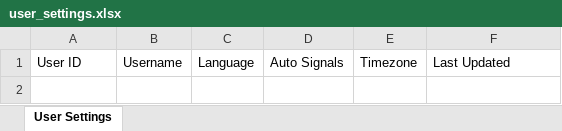
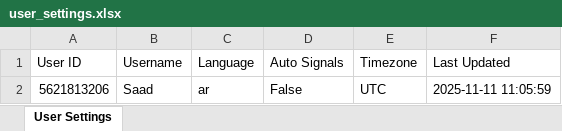
Before and after one commit to memo78-24/MeMo_Bot_Pro_iOS, an Excel workbook: user_settings.xlsx, sheet User Settings, drawn as a sheet; values as stored, in another font and other column widths than the file's, no borders; the diff names each change by its address in the sheet, - before the commit and + after, or states it on an @@ line.

```diff
--- a/user_settings.xlsx (sheet User Settings)
+++ b/user_settings.xlsx (sheet User Settings)
+row 2: 5621813206 | Saad | ar | False | UTC | 2025-11-11 11:05:59
```
Also changed, not shown: 4 other files.
